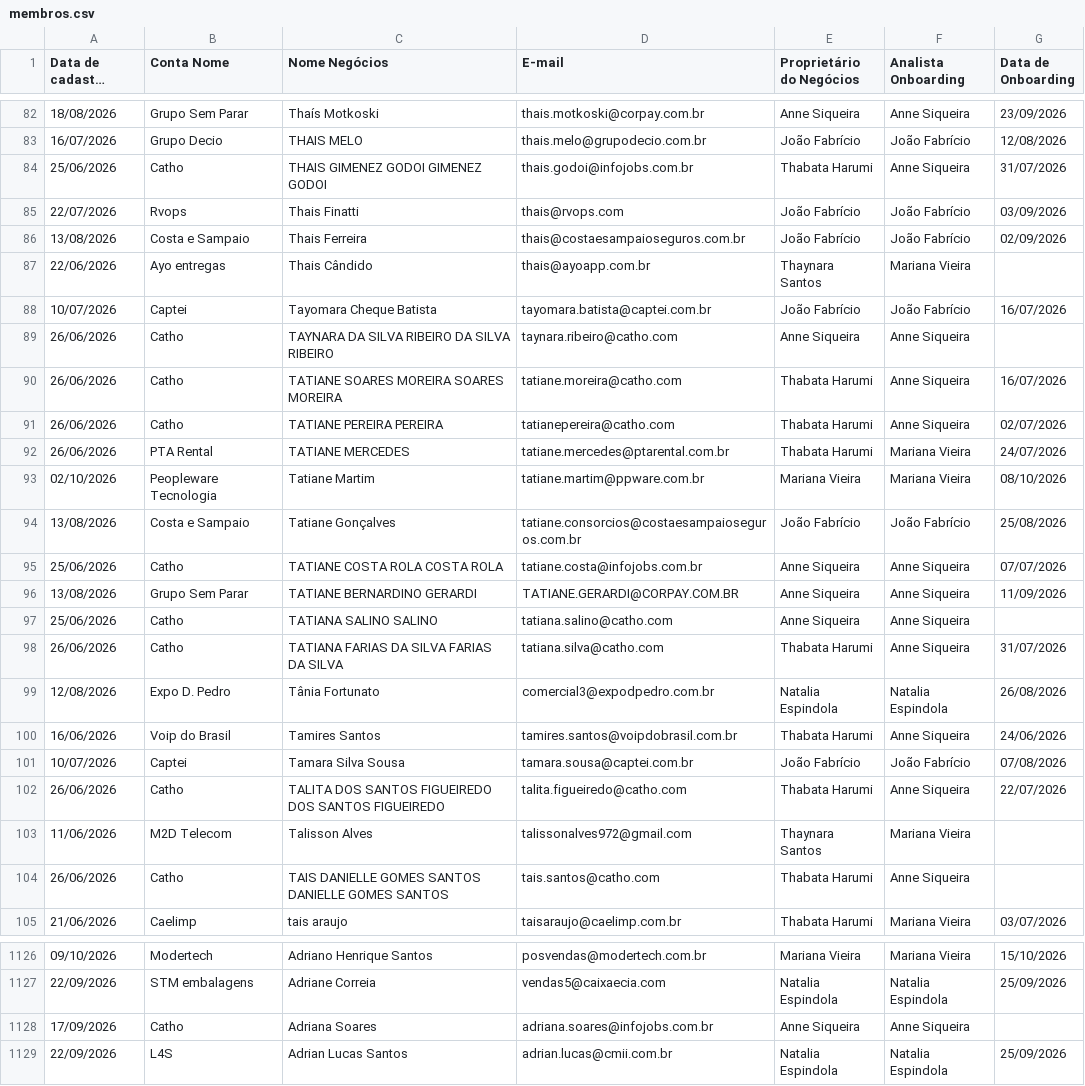
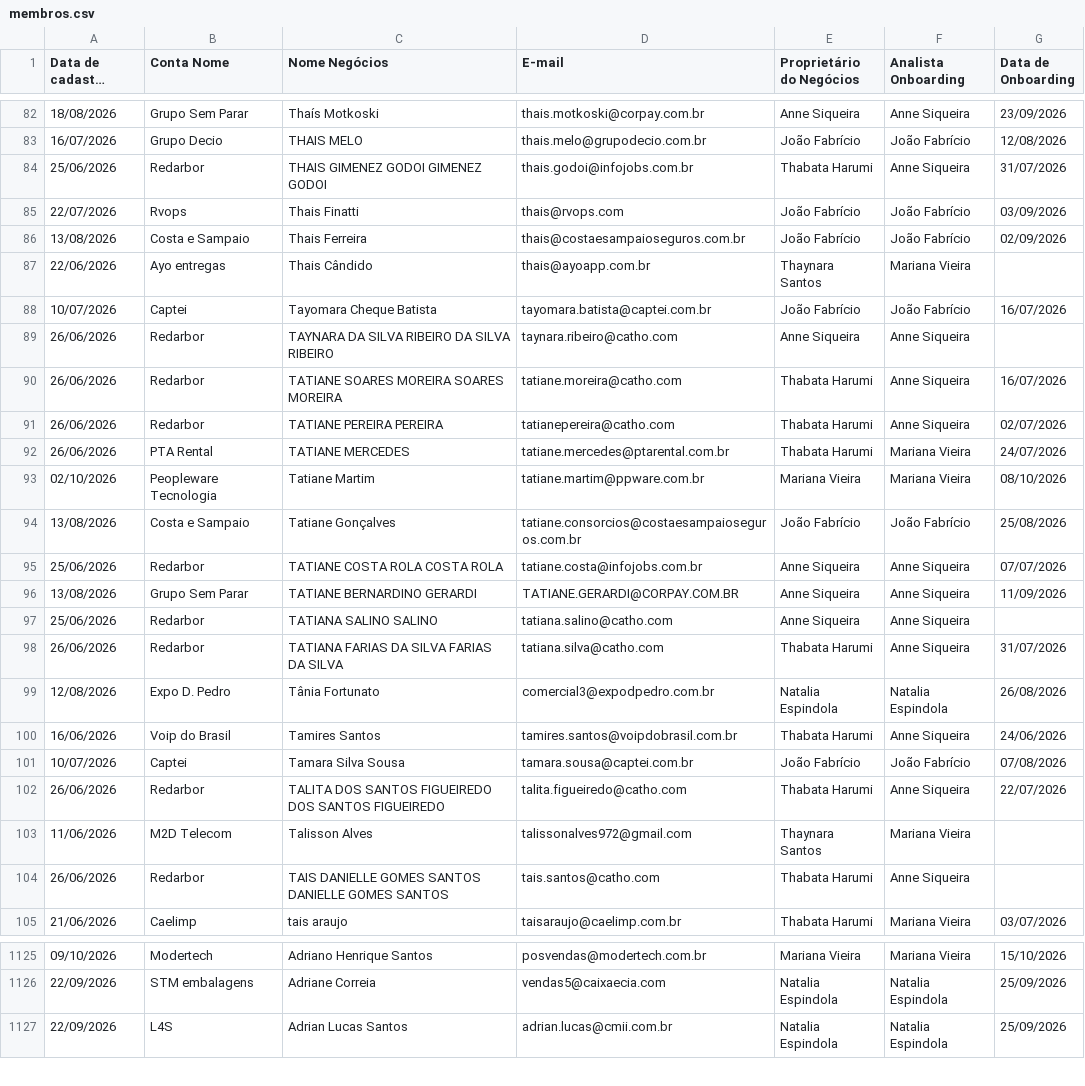
Before and after one commit to thaynarasantos-sketch/Onboardingpipelovers, a CSV file: data/membros.csv, drawn as a sheet; only a part is shown, gaps mark what is left out; long unchanged cells end in …; the diff covers the shown part only; the diff names each change by its address in the sheet, - before the commit and + after, or states it on an @@ line.

```diff
--- a/data/membros.csv
+++ b/data/membros.csv
-B84 (Conta Nome): Catho
+B84 (Conta Nome): Redarbor
-B89:B91 (Conta Nome): Catho
+B89:B91 (Conta Nome): Redarbor
-B95 (Conta Nome): Catho
+B95 (Conta Nome): Redarbor
-B97:B98 (Conta Nome): Catho
+B97:B98 (Conta Nome): Redarbor
-B102 (Conta Nome): Catho
+B102 (Conta Nome): Redarbor
-B104 (Conta Nome): Catho
+B104 (Conta Nome): Redarbor
-row 1128: 17/09/2026 | Catho | Adriana Soares | adriana.soares@infojobs.com.br | Anne Siqueira | Anne Siqueira
```
Also changed, not shown: 1 removed row and 134 edited cells elsewhere in this file.
